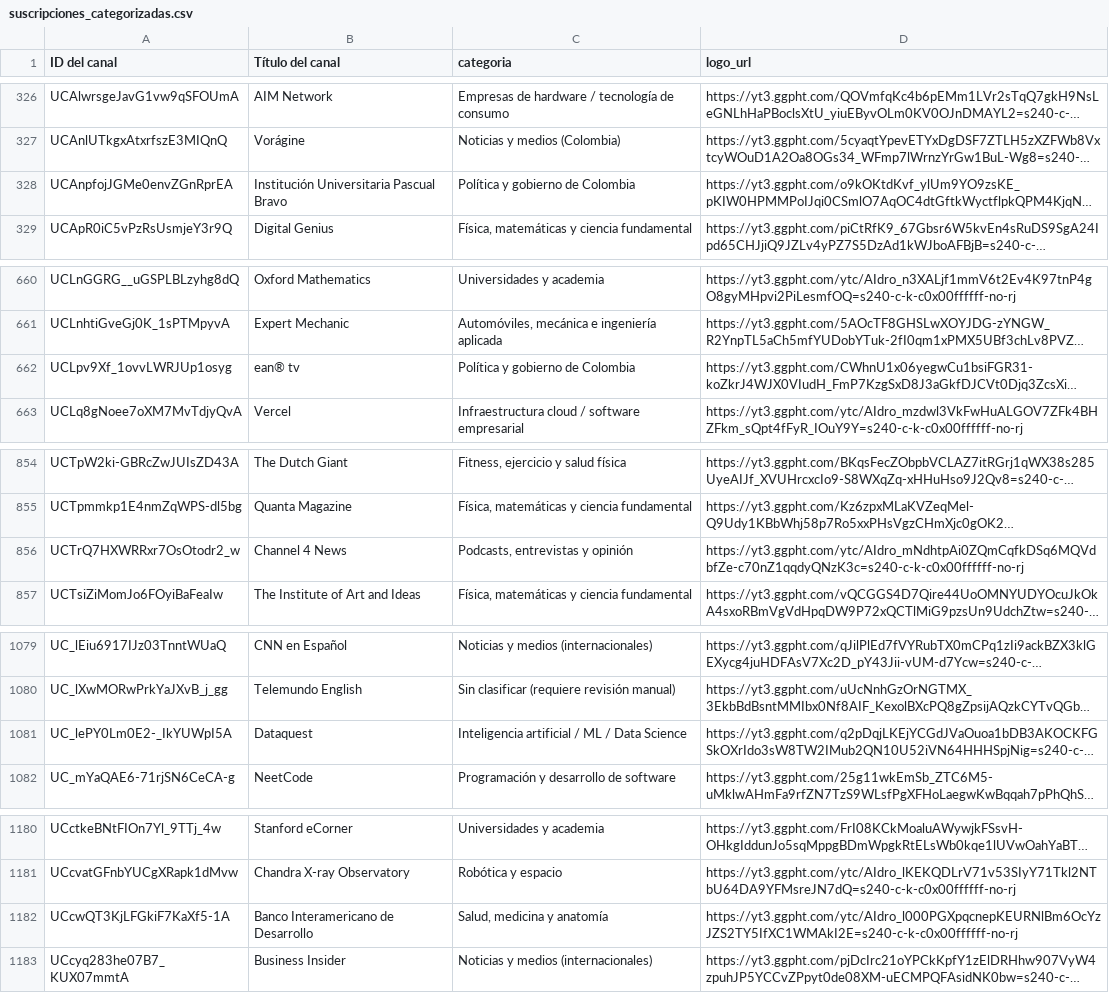
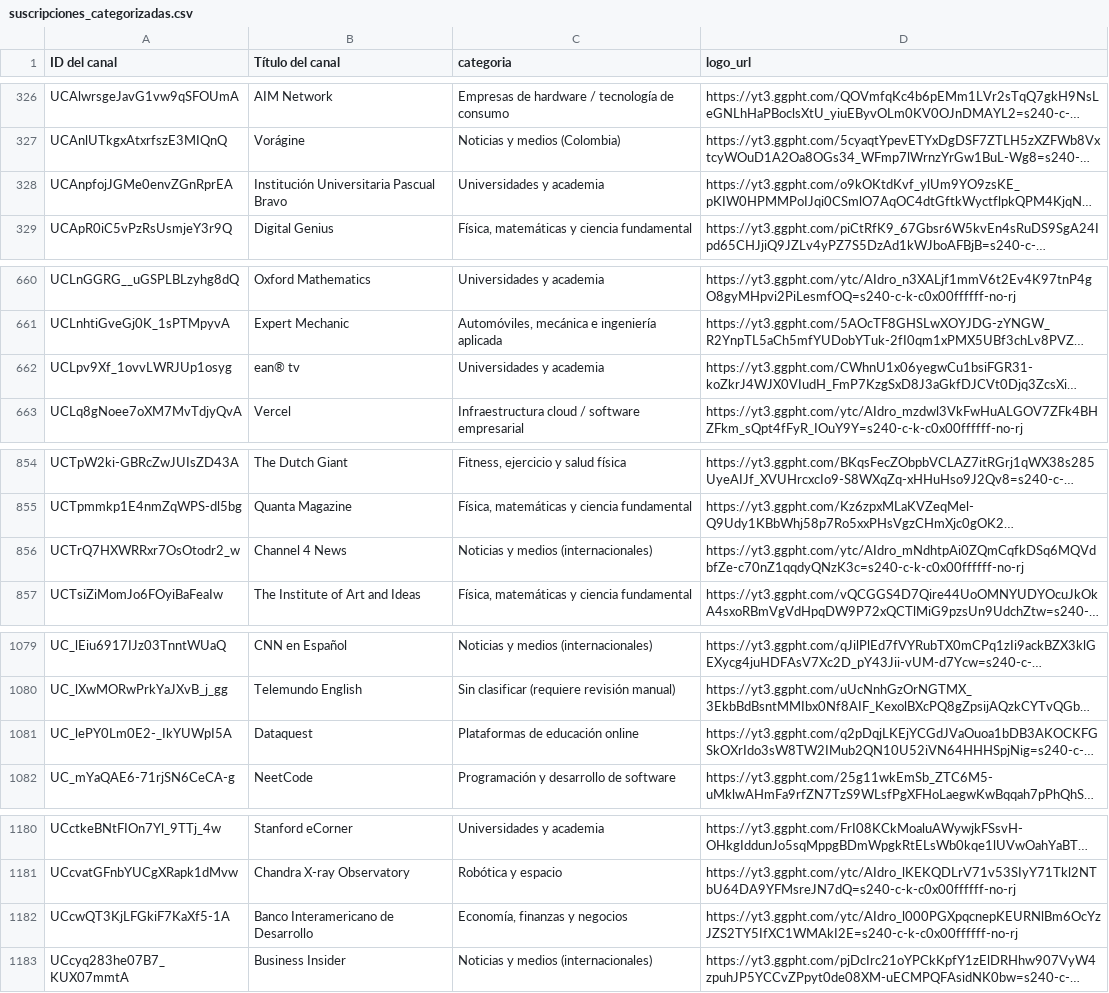
Before and after one commit to rafabarrera2021/-bitacora-suscripciones, a CSV file: data/suscripciones_categorizadas.csv, drawn as a sheet; only a part is shown, gaps mark what is left out; long unchanged cells end in …; the diff covers the shown part only; the diff names each change by its address in the sheet, - before the commit and + after, or states it on an @@ line.

```diff
--- a/data/suscripciones_categorizadas.csv
+++ b/data/suscripciones_categorizadas.csv
-C328 (categoria): Política y gobierno de Colombia
+C328 (categoria): Universidades y academia
-C662 (categoria): Política y gobierno de Colombia
+C662 (categoria): Universidades y academia
-C856 (categoria): Podcasts, entrevistas y opinión
+C856 (categoria): Noticias y medios (internacionales)
-C1081 (categoria): Inteligencia artificial / ML / Data Science
+C1081 (categoria): Plataformas de educación online
-C1182 (categoria): Salud, medicina y anatomía
+C1182 (categoria): Economía, finanzas y negocios
```
Also changed, not shown: 5 edited cells elsewhere in this file, 3 other files.
